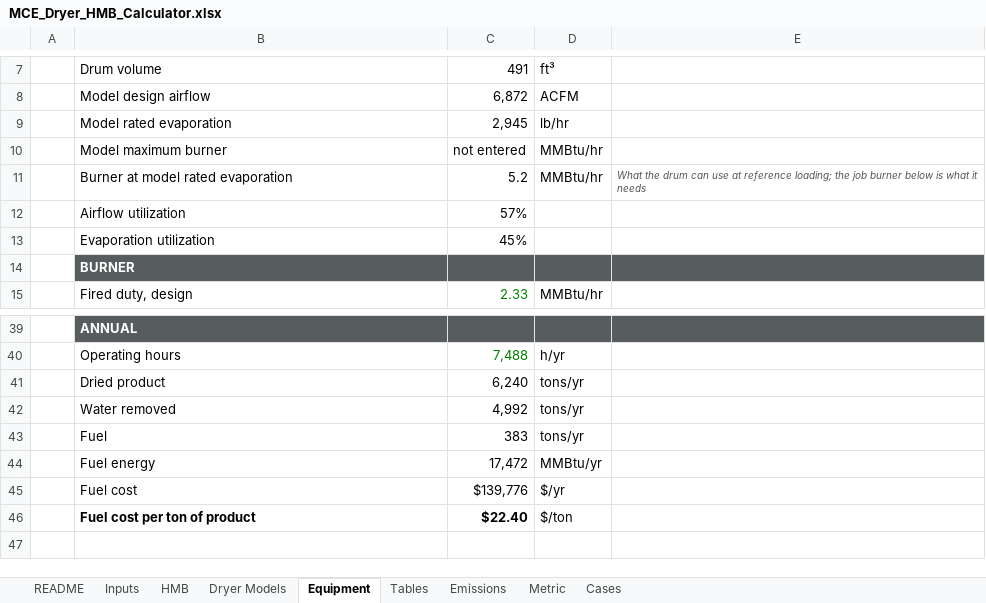
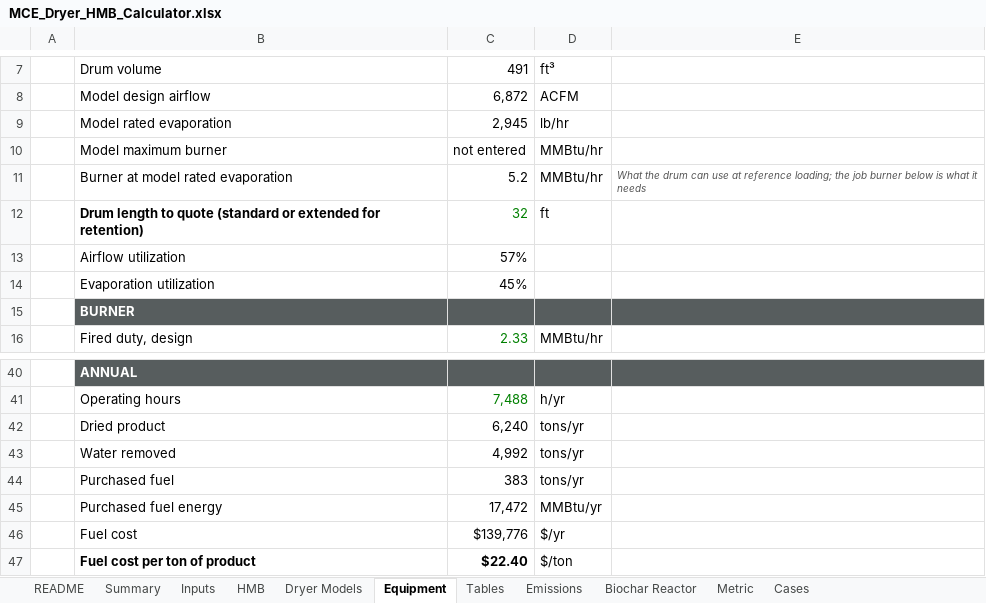
Before and after one commit to JasonShipley/CRM, an Excel workbook: docs/engineering/dryer-hmb-calculator/MCE_Dryer_HMB_Calculator.xlsx, sheet Equipment, drawn as a sheet; only a part is shown, gaps mark what is left out; values as stored, in another font and other column widths than the file's, no borders; addresses are those after the commit; the diff names each change by its address in the sheet, - before the commit and + after, or states it on an @@ line.

```diff
--- a/docs/engineering/dryer-hmb-calculator/MCE_Dryer_HMB_Calculator.xlsx (sheet Equipment)
+++ b/docs/engineering/dryer-hmb-calculator/MCE_Dryer_HMB_Calculator.xlsx (sheet Equipment)
+sheet tab: Summary
+sheet tab: Biochar Reactor
+row 12:  | Drum length to quote (standard or extended for retention) | 32 | ft
-B44: Fuel
+B44: Purchased fuel
-B45: Fuel energy
+B45: Purchased fuel energy
```
Also changed, not shown: sheet Inputs, sheet HMB, sheet README, formulas that keep their value, 2 other files.
